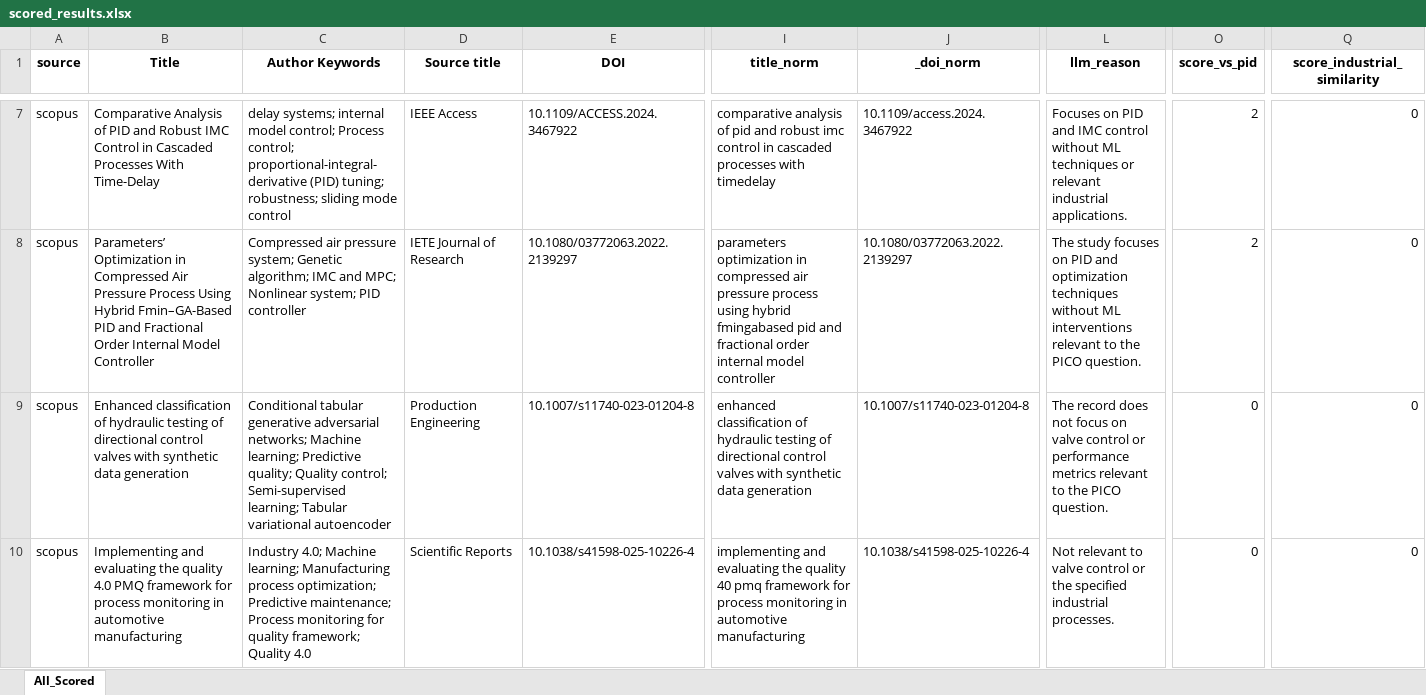
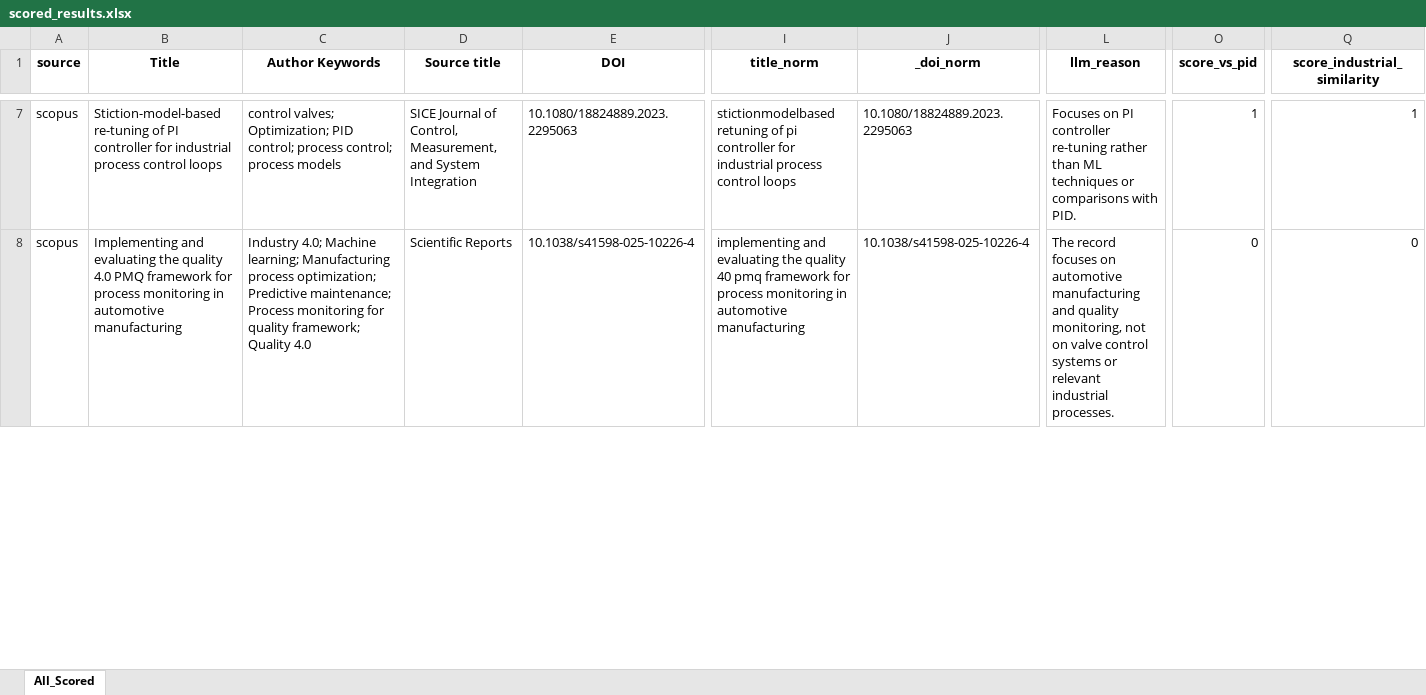
Before and after one commit to marcosdh1987/phd-pid-vs-ml, an Excel workbook: data/scored_results.xlsx, sheet All_Scored, drawn as a sheet; only a part is shown, gaps mark what is left out; values as stored, in another font and other column widths than the file's, no borders; removed rows and columns are numbered as before the commit, all else as after; rows hold the shown columns only; the diff covers the shown part only; the diff names each change by its address in the sheet, - before the commit and + after, or states it on an @@ line.

```diff
--- a/data/scored_results.xlsx (sheet All_Scored)
+++ b/data/scored_results.xlsx (sheet All_Scored)
-B7 (Title): Comparative Analysis of PID and Robust IMC Control in Cascaded Processes With Time-Delay
+B7 (Title): Stiction-model-based re-tuning of PI controller for industrial process control loops
-C7 (Author Keywords): delay systems; internal model control; Process control; proportional-integral-derivative (PID) tuning; robustness; sliding mode control
+C7 (Author Keywords): control valves; Optimization; PID control; process control; process models
-D7 (Source title): IEEE Access
+D7 (Source title): SICE Journal of Control, Measurement, and System Integration
-E7 (DOI): 10.1109/ACCESS.2024.3467922
+E7 (DOI): 10.1080/18824889.2023.2295063
-I7 (title_norm): comparative analysis of pid and robust imc control in cascaded processes with timedelay
+I7 (title_norm): stictionmodelbased retuning of pi controller for industrial process control loops
-J7 (_doi_norm): 10.1109/access.2024.3467922
+J7 (_doi_norm): 10.1080/18824889.2023.2295063
-L7 (llm_reason): Focuses on PID and IMC control without ML techniques or relevant industrial applications.
+L7 (llm_reason): Focuses on PI controller re-tuning rather than ML techniques or comparisons with PID.
-O7 (score_vs_pid): 2
+O7 (score_vs_pid): 1
-Q7 (score_industrial_similarity): 0
+Q7 (score_industrial_similarity): 1
-row 8: scopus | Parameters’ Optimization in Compressed Air Pressure Process Using Hybrid Fmin–GA-Based PID and Fractional Order Internal Model Controller | Compressed air pressure system; Genetic algorithm; IMC and MPC; Nonlinear system; PID controller | IETE Journal of Research | 10.1080/03772063.2022.2139297 | parameters optimization in compressed air pressure process using hybrid fmingabased pid and fractional order internal model controller | 10.1080/03772063.2022.2139297 | The study focuses on PID and optimization techniques without ML interventions relevant to the PICO question. | 2 | 0
-row 9: scopus | Enhanced classification of hydraulic testing of directional control valves with synthetic data generation | Conditional tabular generative adversarial networks; Machine learning; Predictive quality; Quality control; Semi-supervised learning; Tabular variational autoencoder | Production Engineering | 10.1007/s11740-023-01204-8 | enhanced classification of hydraulic testing of directional control valves with synthetic data generation | 10.1007/s11740-023-01204-8 | The record does not focus on valve control or performance metrics relevant to the PICO question. | 0 | 0
-L8 (llm_reason): Not relevant to valve control or the specified industrial processes.
+L8 (llm_reason): The record focuses on automotive manufacturing and quality monitoring, not on valve control systems or relevant industrial processes.
```
Also changed, not shown: 8 added rows, 6 removed rows and 160 edited cells elsewhere in this sheet, data/Top10.xlsx, 3 other files.
